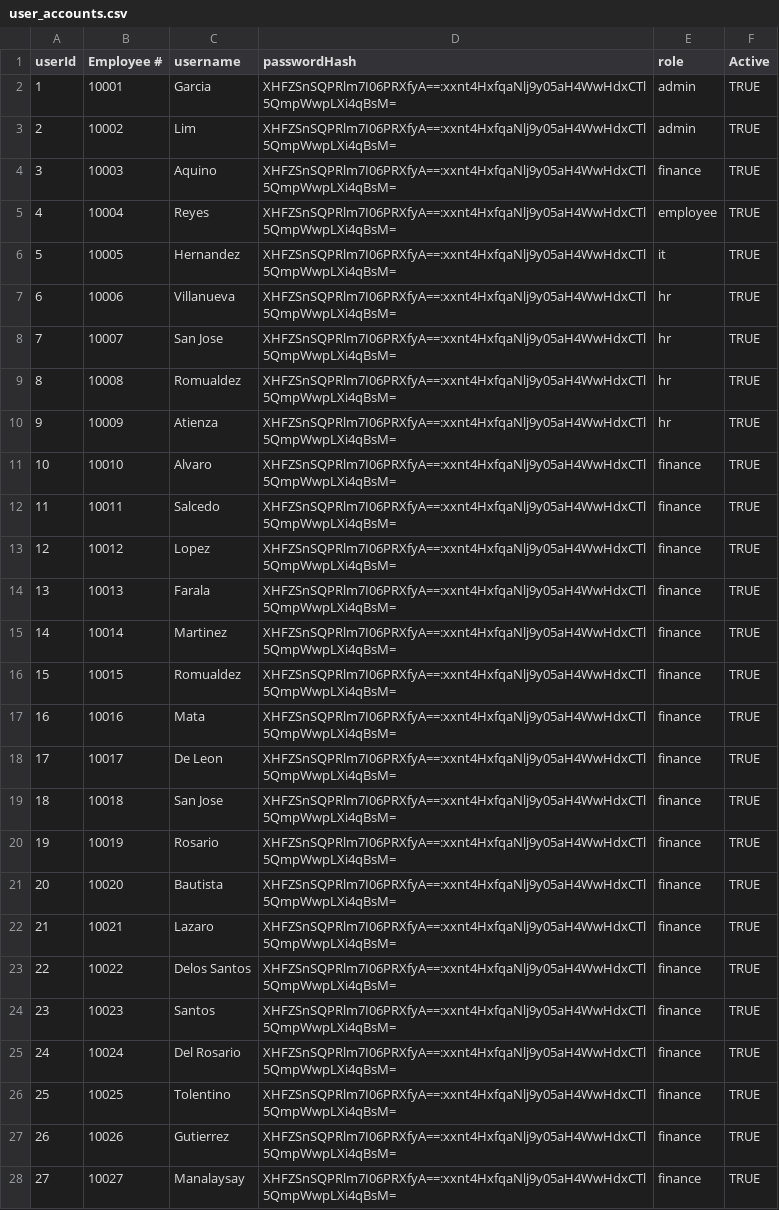
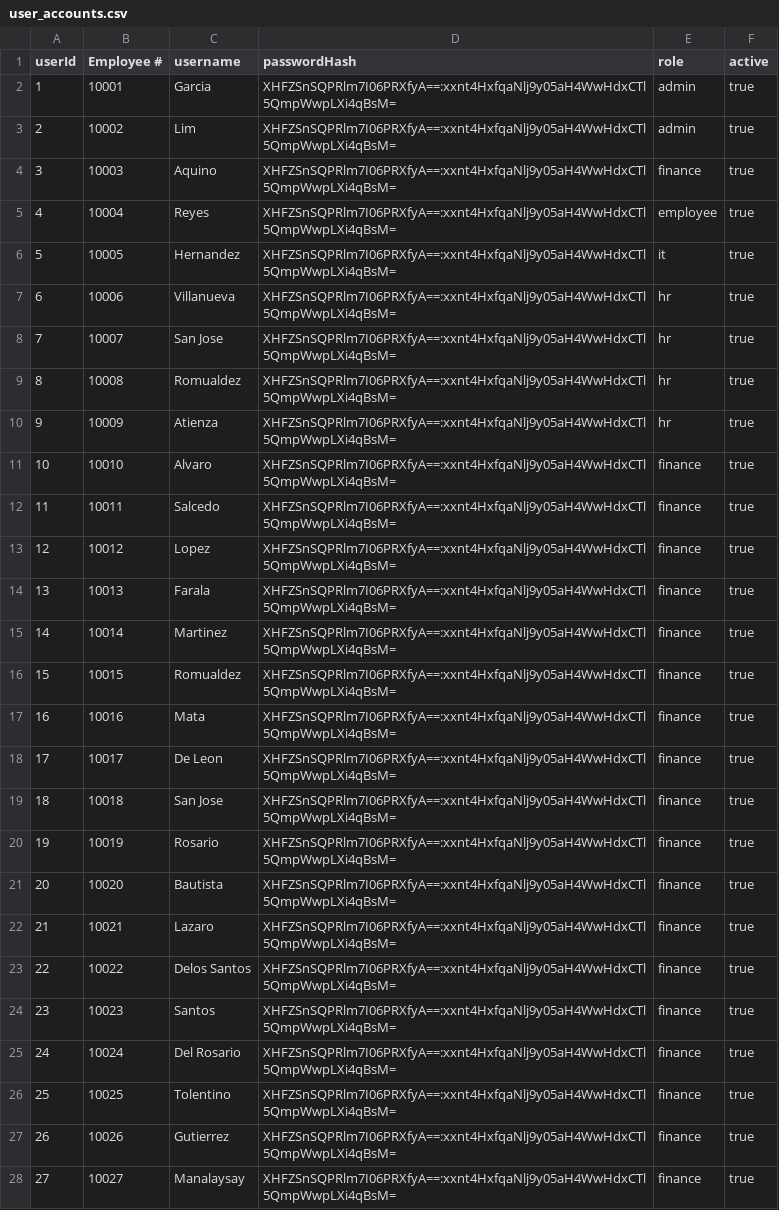
Before and after one commit to Ducktavian/motorPH-OOP, a CSV file: data/user_accounts.csv, drawn as a sheet; only a part is shown; the diff covers the shown part only.

Commit message:
Successful IT add new user account

```diff
--- a/data/user_accounts.csv
+++ b/data/user_accounts.csv
@@ -1,28 +1,28 @@
-userId,Employee #,username,passwordHash,role,Active
-1,10001,Garcia,XHFZSnSQPRlm7I06PRXfyA==:xxnt4HxfqaNlj9y05aH4WwHdxCTl5QmpWwpLXi4qBsM=,admin,TRUE
-2,10002,Lim,XHFZSnSQPRlm7I06PRXfyA==:xxnt4HxfqaNlj9y05aH4WwHdxCTl5QmpWwpLXi4qBsM=,admin,TRUE
-3,10003,Aquino,XHFZSnSQPRlm7I06PRXfyA==:xxnt4HxfqaNlj9y05aH4WwHdxCTl5QmpWwpLXi4qBsM=,finance,TRUE
-4,10004,Reyes,XHFZSnSQPRlm7I06PRXfyA==:xxnt4HxfqaNlj9y05aH4WwHdxCTl5QmpWwpLXi4qBsM=,employee,TRUE
-5,10005,Hernandez,XHFZSnSQPRlm7I06PRXfyA==:xxnt4HxfqaNlj9y05aH4WwHdxCTl5QmpWwpLXi4qBsM=,it,TRUE
-6,10006,Villanueva,XHFZSnSQPRlm7I06PRXfyA==:xxnt4HxfqaNlj9y05aH4WwHdxCTl5QmpWwpLXi4qBsM=,hr,TRUE
-7,10007,San Jose,XHFZSnSQPRlm7I06PRXfyA==:xxnt4HxfqaNlj9y05aH4WwHdxCTl5QmpWwpLXi4qBsM=,hr,TRUE
-8,10008,Romualdez,XHFZSnSQPRlm7I06PRXfyA==:xxnt4HxfqaNlj9y05aH4WwHdxCTl5QmpWwpLXi4qBsM=,hr,TRUE
-9,10009,Atienza,XHFZSnSQPRlm7I06PRXfyA==:xxnt4HxfqaNlj9y05aH4WwHdxCTl5QmpWwpLXi4qBsM=,hr,TRUE
-10,10010,Alvaro,XHFZSnSQPRlm7I06PRXfyA==:xxnt4HxfqaNlj9y05aH4WwHdxCTl5QmpWwpLXi4qBsM=,finance,TRUE
-11,10011,Salcedo,XHFZSnSQPRlm7I06PRXfyA==:xxnt4HxfqaNlj9y05aH4WwHdxCTl5QmpWwpLXi4qBsM=,finance,TRUE
-12,10012,Lopez,XHFZSnSQPRlm7I06PRXfyA==:xxnt4HxfqaNlj9y05aH4WwHdxCTl5QmpWwpLXi4qBsM=,finance,TRUE
-13,10013,Farala,XHFZSnSQPRlm7I06PRXfyA==:xxnt4HxfqaNlj9y05aH4WwHdxCTl5QmpWwpLXi4qBsM=,finance,TRUE
-14,10014,Martinez,XHFZSnSQPRlm7I06PRXfyA==:xxnt4HxfqaNlj9y05aH4WwHdxCTl5QmpWwpLXi4qBsM=,finance,TRUE
-15,10015,Romualdez,XHFZSnSQPRlm7I06PRXfyA==:xxnt4HxfqaNlj9y05aH4WwHdxCTl5QmpWwpLXi4qBsM=,finance,TRUE
-16,10016,Mata,XHFZSnSQPRlm7I06PRXfyA==:xxnt4HxfqaNlj9y05aH4WwHdxCTl5QmpWwpLXi4qBsM=,finance,TRUE
-17,10017,De Leon,XHFZSnSQPRlm7I06PRXfyA==:xxnt4HxfqaNlj9y05aH4WwHdxCTl5QmpWwpLXi4qBsM=,finance,TRUE
-18,10018,San Jose,XHFZSnSQPRlm7I06PRXfyA==:xxnt4HxfqaNlj9y05aH4WwHdxCTl5QmpWwpLXi4qBsM=,finance,TRUE
-19,10019,Rosario,XHFZSnSQPRlm7I06PRXfyA==:xxnt4HxfqaNlj9y05aH4WwHdxCTl5QmpWwpLXi4qBsM=,finance,TRUE
-20,10020,Bautista,XHFZSnSQPRlm7I06PRXfyA==:xxnt4HxfqaNlj9y05aH4WwHdxCTl5QmpWwpLXi4qBsM=,finance,TRUE
-21,10021,Lazaro,XHFZSnSQPRlm7I06PRXfyA==:xxnt4HxfqaNlj9y05aH4WwHdxCTl5QmpWwpLXi4qBsM=,finance,TRUE
-22,10022,Delos Santos,XHFZSnSQPRlm7I06PRXfyA==:xxnt4HxfqaNlj9y05aH4WwHdxCTl5QmpWwpLXi4qBsM=,finance,TRUE
-23,10023,Santos,XHFZSnSQPRlm7I06PRXfyA==:xxnt4HxfqaNlj9y05aH4WwHdxCTl5QmpWwpLXi4qBsM=,finance,TRUE
-24,10024,Del Rosario,XHFZSnSQPRlm7I06PRXfyA==:xxnt4HxfqaNlj9y05aH4WwHdxCTl5QmpWwpLXi4qBsM=,finance,TRUE
-25,10025,Tolentino,XHFZSnSQPRlm7I06PRXfyA==:xxnt4HxfqaNlj9y05aH4WwHdxCTl5QmpWwpLXi4qBsM=,finance,TRUE
-26,10026,Gutierrez,XHFZSnSQPRlm7I06PRXfyA==:xxnt4HxfqaNlj9y05aH4WwHdxCTl5QmpWwpLXi4qBsM=,finance,TRUE
-27,10027,Manalaysay,XHFZSnSQPRlm7I06PRXfyA==:xxnt4HxfqaNlj9y05aH4WwHdxCTl5QmpWwpLXi4qBsM=,finance,TRUE
+"userId","Employee #","username","passwordHash","role","active"
+"1","10001","Garcia","XHFZSnSQPRlm7I06PRXfyA==:xxnt4HxfqaNlj9y05aH4WwHdxCTl5QmpWwpLXi4qBsM=","admin","true"
+"2","10002","Lim","XHFZSnSQPRlm7I06PRXfyA==:xxnt4HxfqaNlj9y05aH4WwHdxCTl5QmpWwpLXi4qBsM=","admin","true"
+"3","10003","Aquino","XHFZSnSQPRlm7I06PRXfyA==:xxnt4HxfqaNlj9y05aH4WwHdxCTl5QmpWwpLXi4qBsM=","finance","true"
+"4","10004","Reyes","XHFZSnSQPRlm7I06PRXfyA==:xxnt4HxfqaNlj9y05aH4WwHdxCTl5QmpWwpLXi4qBsM=","employee","true"
+"5","10005","Hernandez","XHFZSnSQPRlm7I06PRXfyA==:xxnt4HxfqaNlj9y05aH4WwHdxCTl5QmpWwpLXi4qBsM=","it","true"
+"6","10006","Villanueva","XHFZSnSQPRlm7I06PRXfyA==:xxnt4HxfqaNlj9y05aH4WwHdxCTl5QmpWwpLXi4qBsM=","hr","true"
+"7","10007","San Jose","XHFZSnSQPRlm7I06PRXfyA==:xxnt4HxfqaNlj9y05aH4WwHdxCTl5QmpWwpLXi4qBsM=","hr","true"
+"8","10008","Romualdez","XHFZSnSQPRlm7I06PRXfyA==:xxnt4HxfqaNlj9y05aH4WwHdxCTl5QmpWwpLXi4qBsM=","hr","true"
+"9","10009","Atienza","XHFZSnSQPRlm7I06PRXfyA==:xxnt4HxfqaNlj9y05aH4WwHdxCTl5QmpWwpLXi4qBsM=","hr","true"
+"10","10010","Alvaro","XHFZSnSQPRlm7I06PRXfyA==:xxnt4HxfqaNlj9y05aH4WwHdxCTl5QmpWwpLXi4qBsM=","finance","true"
+"11","10011","Salcedo","XHFZSnSQPRlm7I06PRXfyA==:xxnt4HxfqaNlj9y05aH4WwHdxCTl5QmpWwpLXi4qBsM=","finance","true"
+"12","10012","Lopez","XHFZSnSQPRlm7I06PRXfyA==:xxnt4HxfqaNlj9y05aH4WwHdxCTl5QmpWwpLXi4qBsM=","finance","true"
+"13","10013","Farala","XHFZSnSQPRlm7I06PRXfyA==:xxnt4HxfqaNlj9y05aH4WwHdxCTl5QmpWwpLXi4qBsM=","finance","true"
+"14","10014","Martinez","XHFZSnSQPRlm7I06PRXfyA==:xxnt4HxfqaNlj9y05aH4WwHdxCTl5QmpWwpLXi4qBsM=","finance","true"
+"15","10015","Romualdez","XHFZSnSQPRlm7I06PRXfyA==:xxnt4HxfqaNlj9y05aH4WwHdxCTl5QmpWwpLXi4qBsM=","finance","true"
+"16","10016","Mata","XHFZSnSQPRlm7I06PRXfyA==:xxnt4HxfqaNlj9y05aH4WwHdxCTl5QmpWwpLXi4qBsM=","finance","true"
+"17","10017","De Leon","XHFZSnSQPRlm7I06PRXfyA==:xxnt4HxfqaNlj9y05aH4WwHdxCTl5QmpWwpLXi4qBsM=","finance","true"
+"18","10018","San Jose","XHFZSnSQPRlm7I06PRXfyA==:xxnt4HxfqaNlj9y05aH4WwHdxCTl5QmpWwpLXi4qBsM=","finance","true"
+"19","10019","Rosario","XHFZSnSQPRlm7I06PRXfyA==:xxnt4HxfqaNlj9y05aH4WwHdxCTl5QmpWwpLXi4qBsM=","finance","true"
+"20","10020","Bautista","XHFZSnSQPRlm7I06PRXfyA==:xxnt4HxfqaNlj9y05aH4WwHdxCTl5QmpWwpLXi4qBsM=","finance","true"
+"21","10021","Lazaro","XHFZSnSQPRlm7I06PRXfyA==:xxnt4HxfqaNlj9y05aH4WwHdxCTl5QmpWwpLXi4qBsM=","finance","true"
+"22","10022","Delos Santos","XHFZSnSQPRlm7I06PRXfyA==:xxnt4HxfqaNlj9y05aH4WwHdxCTl5QmpWwpLXi4qBsM=","finance","true"
+"23","10023","Santos","XHFZSnSQPRlm7I06PRXfyA==:xxnt4HxfqaNlj9y05aH4WwHdxCTl5QmpWwpLXi4qBsM=","finance","true"
+"24","10024","Del Rosario","XHFZSnSQPRlm7I06PRXfyA==:xxnt4HxfqaNlj9y05aH4WwHdxCTl5QmpWwpLXi4qBsM=","finance","true"
+"25","10025","Tolentino","XHFZSnSQPRlm7I06PRXfyA==:xxnt4HxfqaNlj9y05aH4WwHdxCTl5QmpWwpLXi4qBsM=","finance","true"
+"26","10026","Gutierrez","XHFZSnSQPRlm7I06PRXfyA==:xxnt4HxfqaNlj9y05aH4WwHdxCTl5QmpWwpLXi4qBsM=","finance","true"
+"27","10027","Manalaysay","XHFZSnSQPRlm7I06PRXfyA==:xxnt4HxfqaNlj9y05aH4WwHdxCTl5QmpWwpLXi4qBsM=","finance","true"
```
Also changed, not shown: 2 added rows and 7 edited cells elsewhere in this file, 6 other files.
